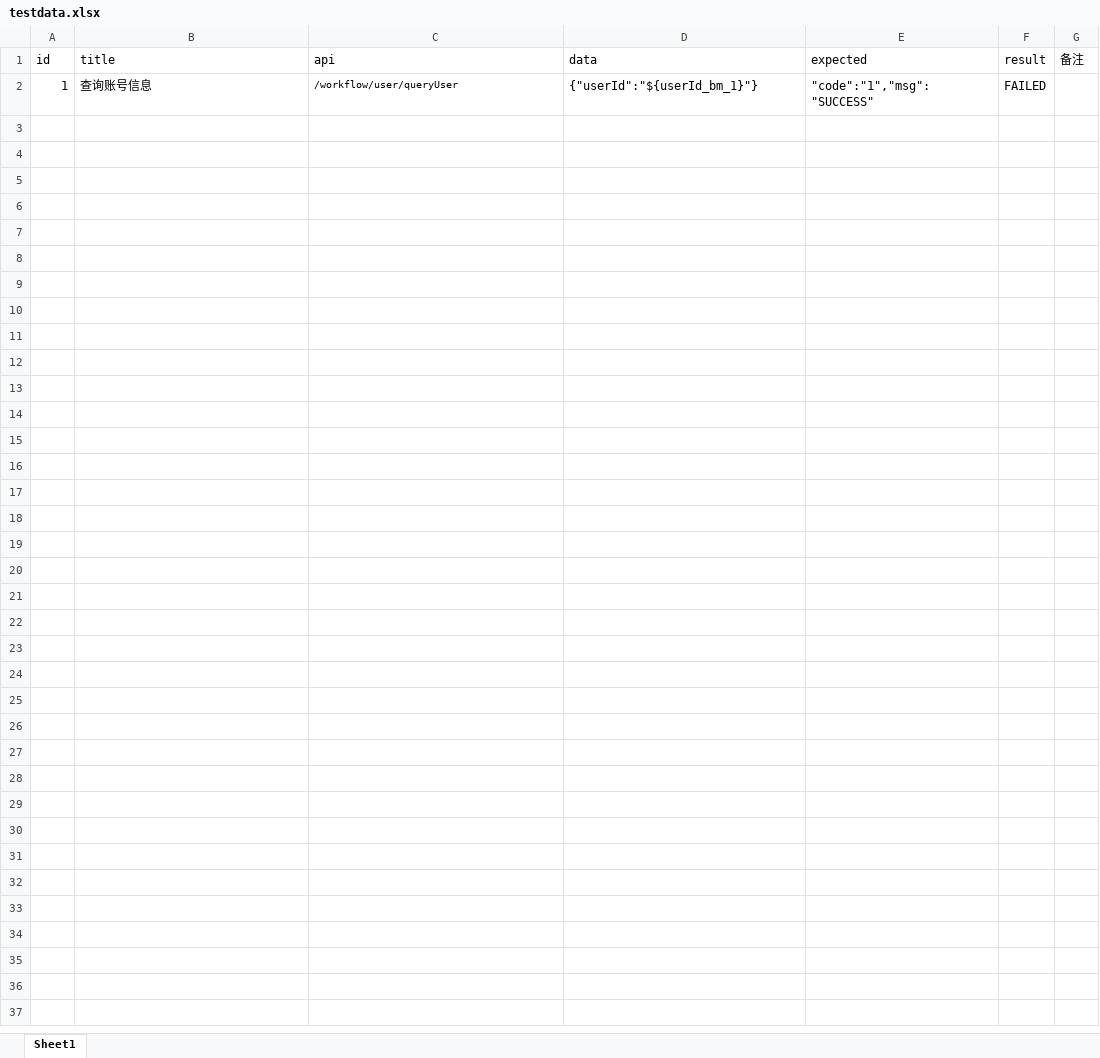
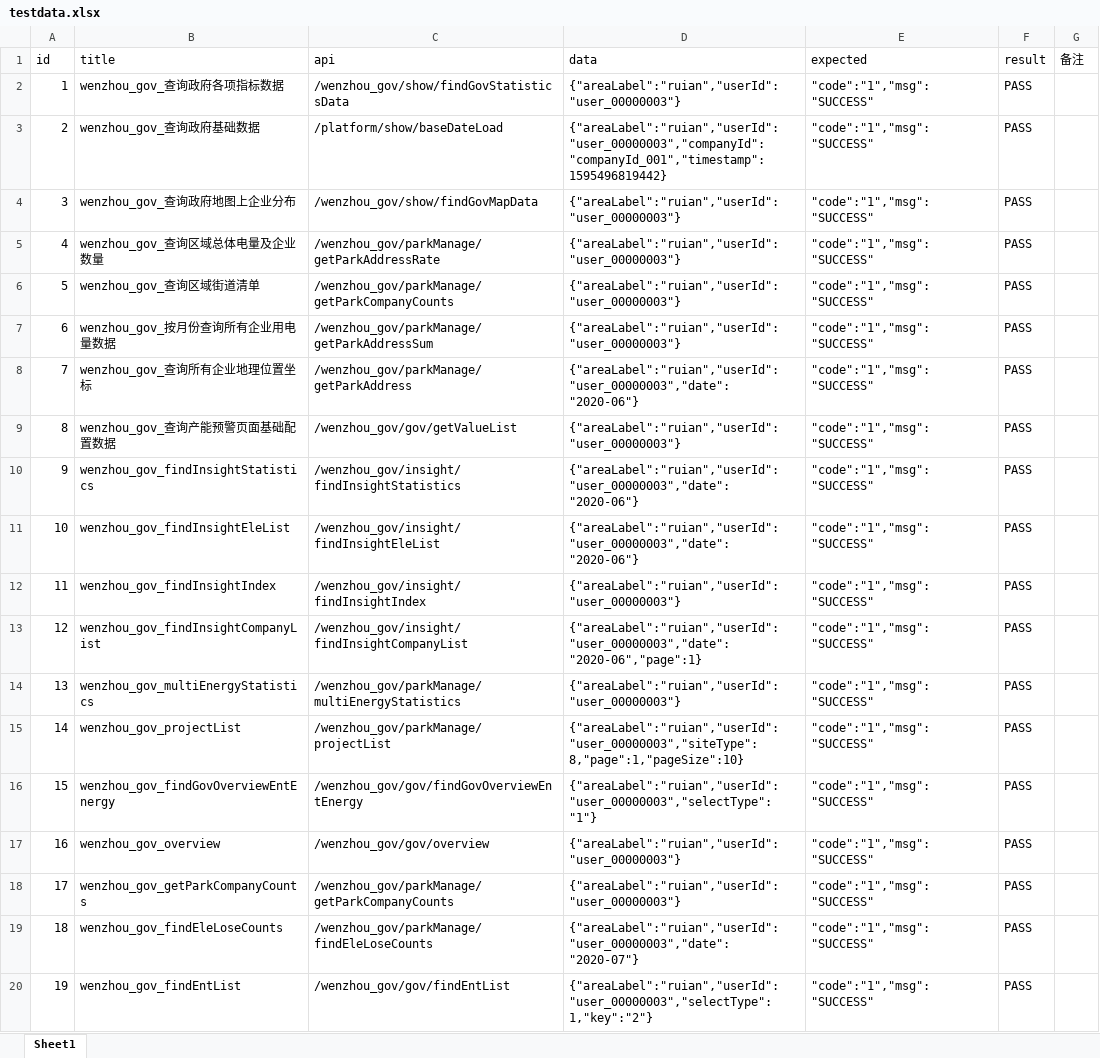
Before and after one commit to yishengdasheng/auto_APITest, an Excel workbook: test_data/testdata.xlsx, sheet Sheet1, drawn as a sheet; values as stored, in another font and other column widths than the file's, no borders; the diff names each change by its address in the sheet, - before the commit and + after, or states it on an @@ line.

```diff
--- a/test_data/testdata.xlsx (sheet Sheet1)
+++ b/test_data/testdata.xlsx (sheet Sheet1)
-B2 (title): 查询账号信息
+B2 (title): wenzhou_gov_查询政府各项指标数据
-C2 (api): /workflow/user/queryUser
+C2 (api): /wenzhou_gov/show/findGovStatisticsData
@@ C2 text size: larger @@
-D2 (data): {"userId":"${userId_bm_1}"}
+D2 (data): {"areaLabel":"ruian","userId":"user_00000003"}
-F2 (result): FAILED
+F2 (result): PASS
+row 3: 2 | wenzhou_gov_查询政府基础数据 | /platform/show/baseDateLoad | {"areaLabel":"ruian","userId":"user_00000003","companyId":"companyId_001","timestamp":1595496819442} | "code":"1","msg":"SUCCESS" | PASS
+row 4: 3 | wenzhou_gov_查询政府地图上企业分布 | /wenzhou_gov/show/findGovMapData | {"areaLabel":"ruian","userId":"user_00000003"} | "code":"1","msg":"SUCCESS" | PASS
+row 5: 4 | wenzhou_gov_查询区域总体电量及企业数量 | /wenzhou_gov/parkManage/getParkAddressRate | {"areaLabel":"ruian","userId":"user_00000003"} | "code":"1","msg":"SUCCESS" | PASS
+row 6: 5 | wenzhou_gov_查询区域街道清单 | /wenzhou_gov/parkManage/getParkCompanyCounts | {"areaLabel":"ruian","userId":"user_00000003"} | "code":"1","msg":"SUCCESS" | PASS
+row 7: 6 | wenzhou_gov_按月份查询所有企业用电量数据 | /wenzhou_gov/parkManage/getParkAddressSum | {"areaLabel":"ruian","userId":"user_00000003"} | "code":"1","msg":"SUCCESS" | PASS
+row 8: 7 | wenzhou_gov_查询所有企业地理位置坐标 | /wenzhou_gov/parkManage/getParkAddress | {"areaLabel":"ruian","userId":"user_00000003","date": "2020-06"} | "code":"1","msg":"SUCCESS" | PASS
+row 9: 8 | wenzhou_gov_查询产能预警页面基础配置数据 | /wenzhou_gov/gov/getValueList | {"areaLabel":"ruian","userId":"user_00000003"} | "code":"1","msg":"SUCCESS" | PASS
+row 10: 9 | wenzhou_gov_findInsightStatistics | /wenzhou_gov/insight/findInsightStatistics | {"areaLabel":"ruian","userId":"user_00000003","date": "2020-06"} | "code":"1","msg":"SUCCESS" | PASS
+row 11: 10 | wenzhou_gov_findInsightEleList | /wenzhou_gov/insight/findInsightEleList | {"areaLabel":"ruian","userId":"user_00000003","date": "2020-06"} | "code":"1","msg":"SUCCESS" | PASS
+row 12: 11 | wenzhou_gov_findInsightIndex | /wenzhou_gov/insight/findInsightIndex | {"areaLabel":"ruian","userId":"user_00000003"} | "code":"1","msg":"SUCCESS" | PASS
+row 13: 12 | wenzhou_gov_findInsightCompanyList | /wenzhou_gov/insight/findInsightCompanyList | {"areaLabel":"ruian","userId":"user_00000003","date": "2020-06","page":1} | "code":"1","msg":"SUCCESS" | PASS
+row 14: 13 | wenzhou_gov_multiEnergyStatistics | /wenzhou_gov/parkManage/multiEnergyStatistics | {"areaLabel":"ruian","userId":"user_00000003"} | "code":"1","msg":"SUCCESS" | PASS
+row 15: 14 | wenzhou_gov_projectList | /wenzhou_gov/parkManage/projectList | {"areaLabel":"ruian","userId":"user_00000003","siteType": 8,"page":1,"pageSize":10} | "code":"1","msg":"SUCCESS" | PASS
+row 16: 15 | wenzhou_gov_findGovOverviewEntEnergy | /wenzhou_gov/gov/findGovOverviewEntEnergy | {"areaLabel":"ruian","userId":"user_00000003","selectType": "1"} | "code":"1","msg":"SUCCESS" | PASS
+row 17: 16 | wenzhou_gov_overview | /wenzhou_gov/gov/overview | {"areaLabel":"ruian","userId":"user_00000003"} | "code":"1","msg":"SUCCESS" | PASS
+row 18: 17 | wenzhou_gov_getParkCompanyCounts | /wenzhou_gov/parkManage/getParkCompanyCounts | {"areaLabel":"ruian","userId":"user_00000003"} | "code":"1","msg":"SUCCESS" | PASS
+row 19: 18 | wenzhou_gov_findEleLoseCounts | /wenzhou_gov/parkManage/findEleLoseCounts | {"areaLabel":"ruian","userId":"user_00000003","date": "2020-07"} | "code":"1","msg":"SUCCESS" | PASS
+row 20: 19 | wenzhou_gov_findEntList | /wenzhou_gov/gov/findEntList | {"areaLabel":"ruian","userId":"user_00000003","selectType": 1,"key":"2"} | "code":"1","msg":"SUCCESS" | PASS
```
Also changed, not shown: 7 other files.
